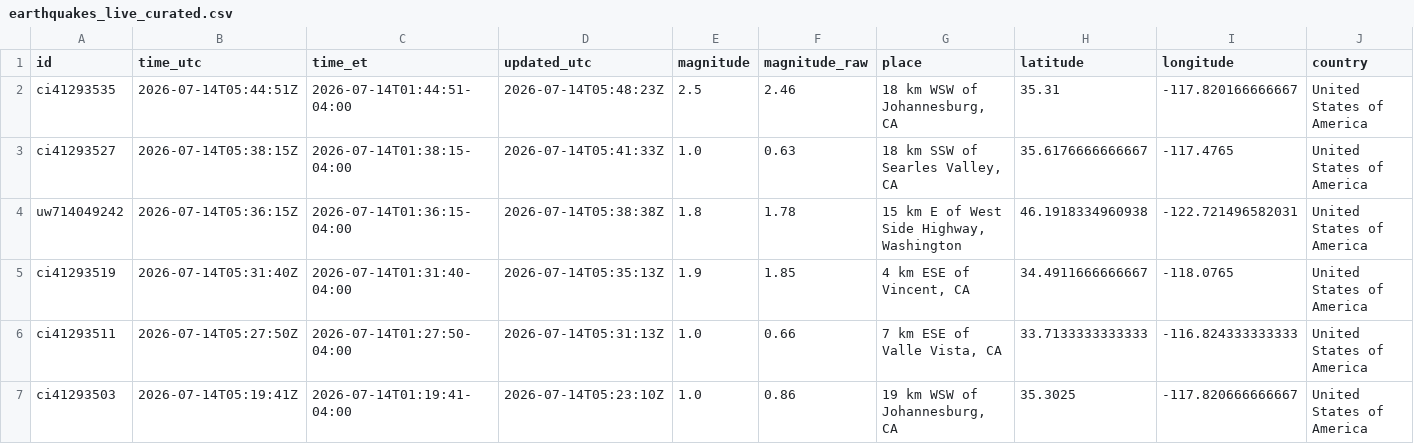
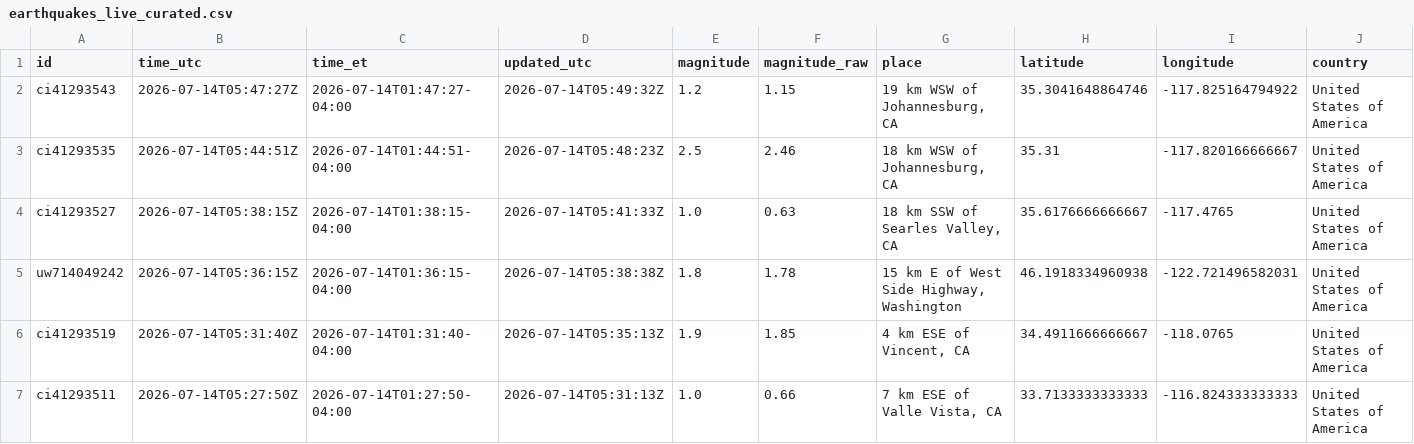
Before and after one commit to IFC-Chalaco/usgs-seismic-dashboard, a CSV file: docs/data/earthquakes_live_curated.csv, drawn as a sheet; only a part is shown; the shorter side is filled out with more unchanged rows; rows hold the shown columns only; the diff names each change by its address in the sheet, - before the commit and + after, or states it on an @@ line.

```diff
--- a/docs/data/earthquakes_live_curated.csv
+++ b/docs/data/earthquakes_live_curated.csv
+row 2: ci41293543 | 2026-07-14T05:47:27Z | 2026-07-14T01:47:27-04:00 | 2026-07-14T05:49:32Z | 1.2 | 1.15 | 19 km WSW of Johannesburg, CA | 35.3041648864746 | -117.825164794922 | United States of America
```
Also changed, not shown: usgs_seismic_stream/exports/earthquakes_live_curated.csv, 6 other files.
